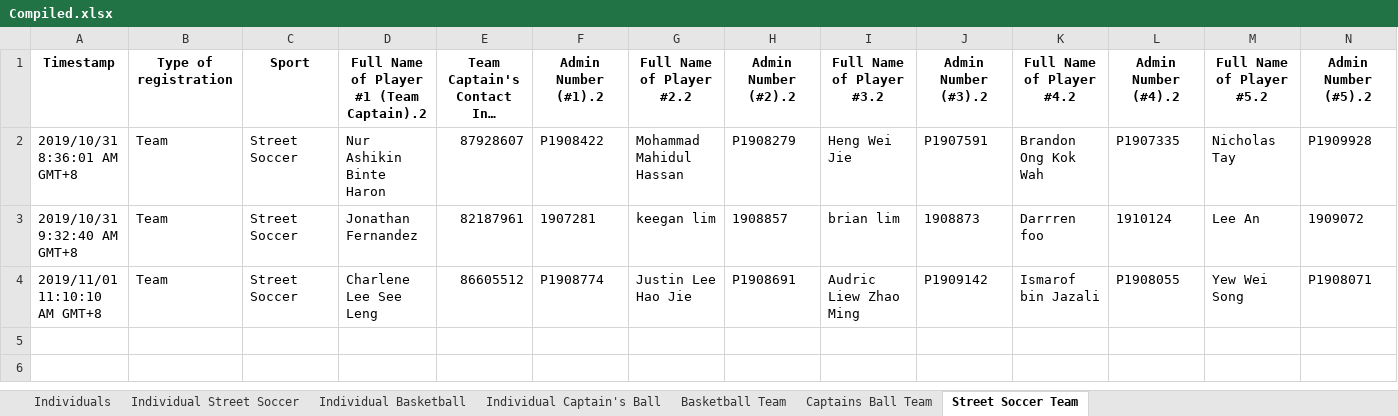
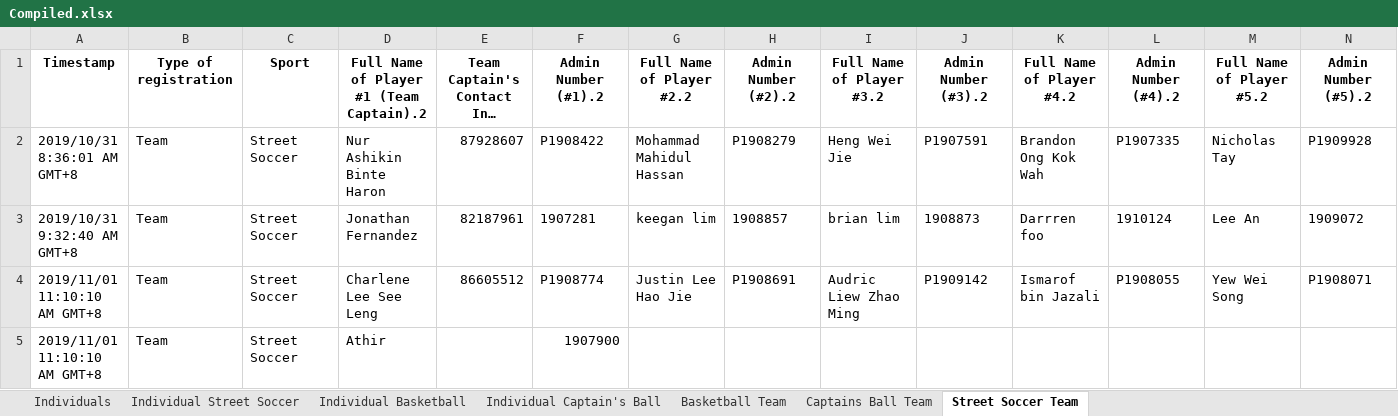
Before and after one commit to shagrirse/bestcode, an Excel workbook: sportsday/output/Compiled.xlsx, sheet Street Soccer Team, drawn as a sheet; long unchanged cells end in …; values as stored, in another font and other column widths than the file's, no borders; the diff names each change by its address in the sheet, - before the commit and + after, or states it on an @@ line.

```diff
--- a/sportsday/output/Compiled.xlsx (sheet Street Soccer Team)
+++ b/sportsday/output/Compiled.xlsx (sheet Street Soccer Team)
+row 5: 2019/11/01 11:10:10 AM GMT+8 | Team | Street Soccer | Athir |  | 1907900
```
Also changed, not shown: 1 other file.
